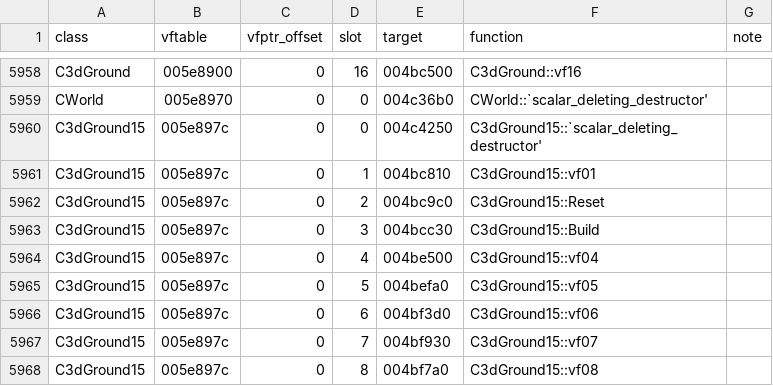
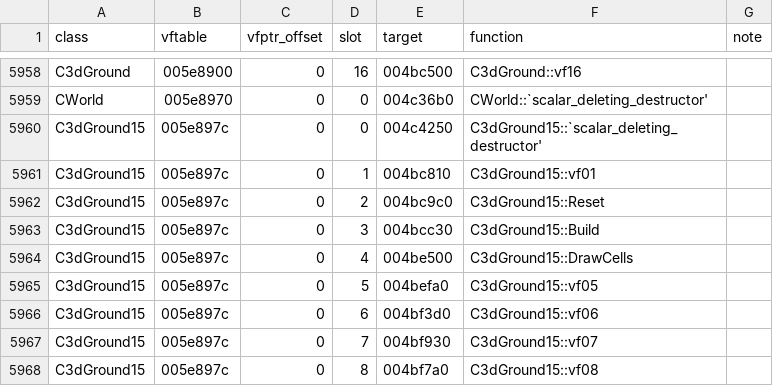
Before and after one commit to keyehzy/ragexe, a TSV file: analysis/exports/Ragexe.exe.vtables.tsv, drawn as a sheet; only a part is shown, gaps mark what is left out.

```diff
--- a/analysis/exports/Ragexe.exe.vtables.tsv
+++ b/analysis/exports/Ragexe.exe.vtables.tsv
@@ -5963,3 +5963,3 @@ C3dGround15	005e897c	0	2	004bc9c0	C3dGround15::Reset
 C3dGround15	005e897c	0	3	004bcc30	C3dGround15::Build	
-C3dGround15	005e897c	0	4	004be500	C3dGround15::vf04	
+C3dGround15	005e897c	0	4	004be500	C3dGround15::DrawCells	
 C3dGround15	005e897c	0	5	004befa0	C3dGround15::vf05	
```
Also changed, not shown: analysis/labels/inferred.data.tsv, analysis/labels/inferred.functions.tsv, 15 other files.
